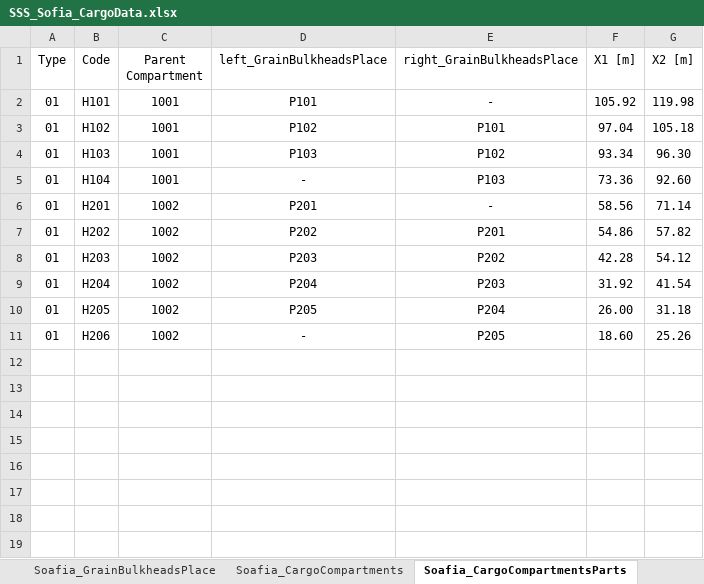
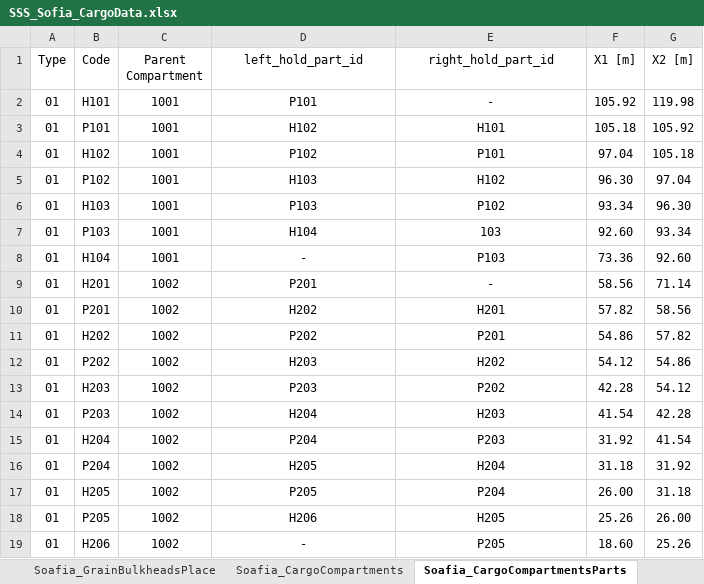
Before and after one commit to a-givertzman/sss, an Excel workbook: assets/fleet/9245263_sofia/datasets/Loads/SSS_Sofia_CargoData.xlsx, sheet Soafia_CargoCompartmentsParts, drawn as a sheet; values as stored, in another font and other column widths than the file's, no borders; addresses are those after the commit; the diff names each change by its address in the sheet, - before the commit and + after, or states it on an @@ line.

Commit message:
bug fix

```diff
--- a/assets/fleet/9245263_sofia/datasets/Loads/SSS_Sofia_CargoData.xlsx (sheet Soafia_CargoCompartmentsParts)
+++ b/assets/fleet/9245263_sofia/datasets/Loads/SSS_Sofia_CargoData.xlsx (sheet Soafia_CargoCompartmentsParts)
-D1: left_GrainBulkheadsPlace
+D1: left_hold_part_id
-E1: right_GrainBulkheadsPlace
+E1: right_hold_part_id
-B2 (Code): H101
+B2 (Code): Н101
+row 3: 01 | P101 | 1001 | H102 | H101 | 105.18 | 105.92
-B4 (Code): H102
+B4 (Code): Н102
+row 5: 01 | P102 | 1001 | H103 | H102 | 96.30 | 97.04
-B6 (Code): H103
+B6 (Code): Н103
+row 7: 01 | P103 | 1001 | H104 | 103 | 92.60 | 93.34
-B8 (Code): H104
+B8 (Code): Н104
+row 10: 01 | P201 | 1002 | H202 | H201 | 57.82 | 58.56
+row 12: 01 | P202 | 1002 | H203 | H202 | 54.12 | 54.86
+row 14: 01 | P203 | 1002 | H204 | H203 | 41.54 | 42.28
+row 16: 01 | P204 | 1002 | H205 | H204 | 31.18 | 31.92
+row 18: 01 | P205 | 1002 | H206 | H205 | 25.26 | 26.00
```
Also changed, not shown: sheet Soafia_GrainBulkheadsPlace.
